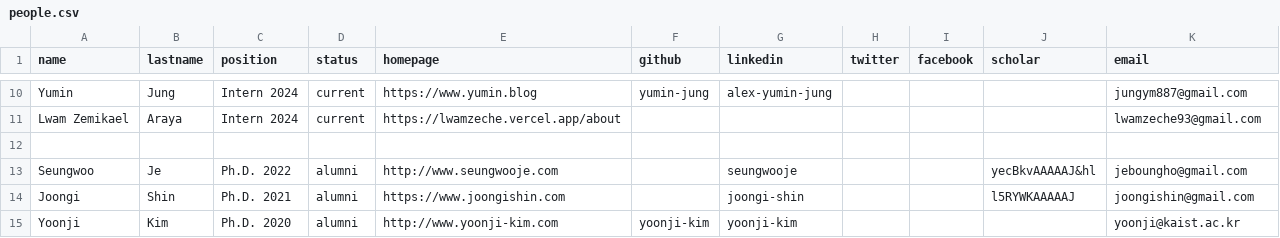
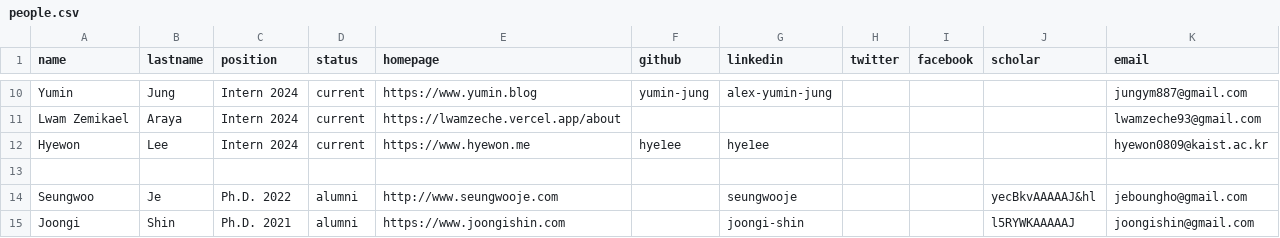
Before and after one commit to makelab-kaist/makelab.github.io, a CSV file: _data/people.csv, drawn as a sheet; only a part is shown, gaps mark what is left out; the shorter side is filled out with more unchanged rows; the diff names each change by its address in the sheet, - before the commit and + after, or states it on an @@ line.

```diff
--- a/_data/people.csv
+++ b/_data/people.csv
+row 12: Hyewon | Lee | Intern 2024 | current | https://www.hyewon.me | hye1ee | hye1ee |  |  |  | hyewon0809@kaist.ac.kr
```
Also changed, not shown: 1 other file.
